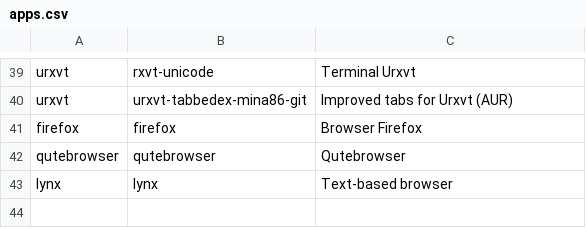
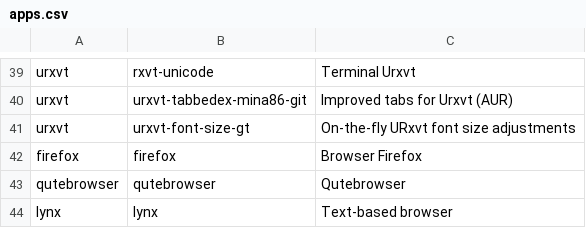
Before and after one commit to pearlymo/arch_installer, a CSV file: apps.csv, drawn as a sheet; only a part is shown, gaps mark what is left out; the diff names each change by its address in the sheet, - before the commit and + after, or states it on an @@ line.

Commit message:
apps: Add urxvt extension for changing font

```diff
--- a/apps.csv
+++ b/apps.csv
+row 41: urxvt | urxvt-font-size-gt | On-the-fly URxvt font size adjustments
```
